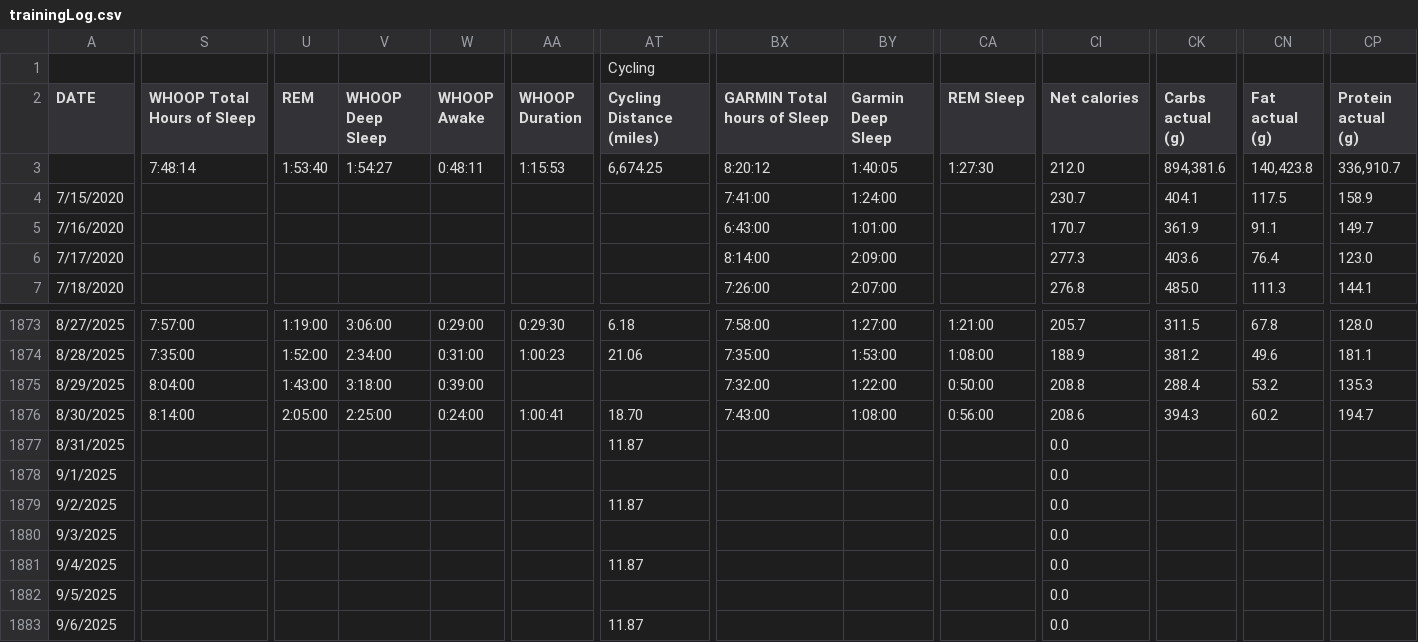
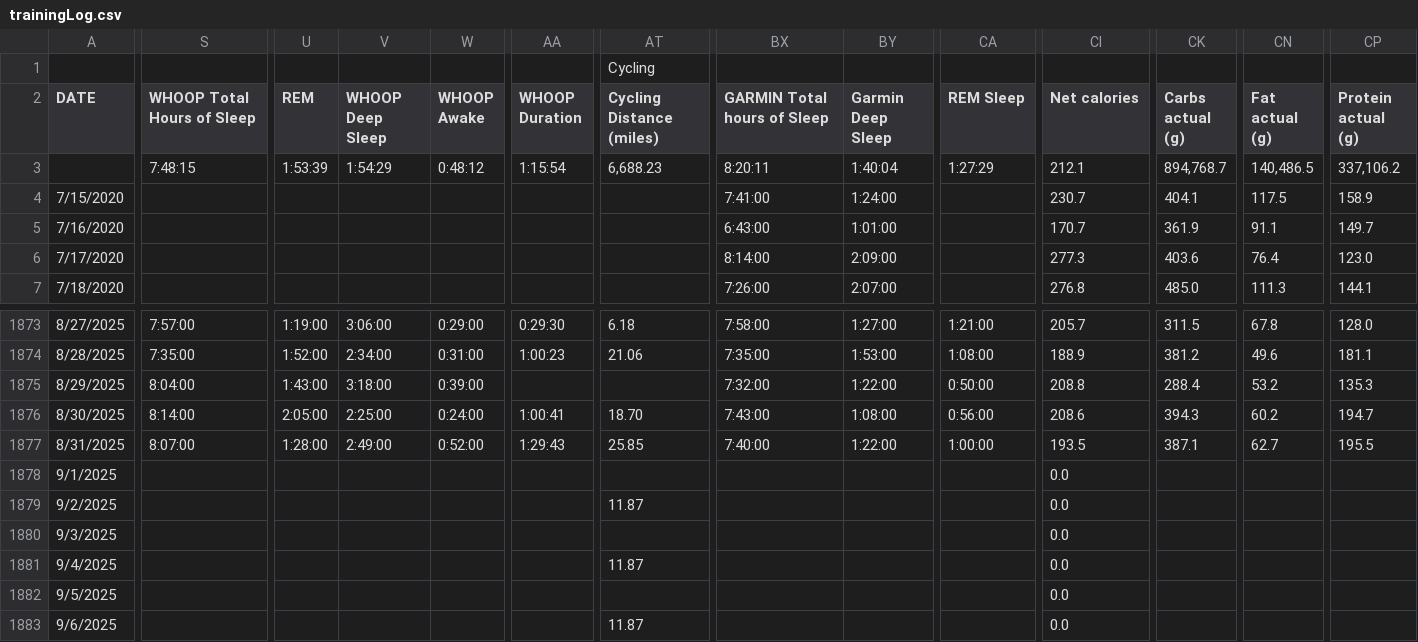
Before and after one commit to ptsouth97/traininglogWebserver, a CSV file: trainingLog.csv, drawn as a sheet; only a part is shown, gaps mark what is left out; the diff covers the shown part only; the diff names each change by its address in the sheet, - before the commit and + after, or states it on an @@ line.

```diff
--- a/trainingLog.csv
+++ b/trainingLog.csv
-S3 (WHOOP Total Hours of Sleep): 7:48:14
+S3 (WHOOP Total Hours of Sleep): 7:48:15
-U3 (REM): 1:53:40
+U3 (REM): 1:53:39
-V3 (WHOOP Deep Sleep): 1:54:27
+V3 (WHOOP Deep Sleep): 1:54:29
-W3 (WHOOP Awake): 0:48:11
+W3 (WHOOP Awake): 0:48:12
-AA3 (WHOOP Duration): 1:15:53
+AA3 (WHOOP Duration): 1:15:54
-AT3 (Cycling Distance (miles)): 6,674.25
+AT3 (Cycling Distance (miles)): 6,688.23
-BX3 (GARMIN Total hours of Sleep): 8:20:12
+BX3 (GARMIN Total hours of Sleep): 8:20:11
-BY3 (Garmin Deep Sleep): 1:40:05
+BY3 (Garmin Deep Sleep): 1:40:04
-CA3 (REM Sleep): 1:27:30
+CA3 (REM Sleep): 1:27:29
-CI3 (Net calories): 212.0
+CI3 (Net calories): 212.1
-CK3 (Carbs actual (g)): 894,381.6
+CK3 (Carbs actual (g)): 894,768.7
-CN3 (Fat actual (g)): 140,423.8
+CN3 (Fat actual (g)): 140,486.5
-CP3 (Protein actual (g)): 336,910.7
+CP3 (Protein actual (g)): 337,106.2
-S1877 (WHOOP Total Hours of Sleep): (empty)
+S1877 (WHOOP Total Hours of Sleep): 8:07:00
-U1877 (REM): (empty)
+U1877 (REM): 1:28:00
-V1877 (WHOOP Deep Sleep): (empty)
+V1877 (WHOOP Deep Sleep): 2:49:00
-W1877 (WHOOP Awake): (empty)
+W1877 (WHOOP Awake): 0:52:00
-AA1877 (WHOOP Duration): (empty)
+AA1877 (WHOOP Duration): 1:29:43
-AT1877 (Cycling Distance (miles)): 11.87
+AT1877 (Cycling Distance (miles)): 25.85
-BX1877 (GARMIN Total hours of Sleep): (empty)
+BX1877 (GARMIN Total hours of Sleep): 7:40:00
-BY1877 (Garmin Deep Sleep): (empty)
+BY1877 (Garmin Deep Sleep): 1:22:00
-CA1877 (REM Sleep): (empty)
+CA1877 (REM Sleep): 1:00:00
-CI1877 (Net calories): 0.0
+CI1877 (Net calories): 193.5
-CK1877 (Carbs actual (g)): (empty)
+CK1877 (Carbs actual (g)): 387.1
-CN1877 (Fat actual (g)): (empty)
+CN1877 (Fat actual (g)): 62.7
-CP1877 (Protein actual (g)): (empty)
+CP1877 (Protein actual (g)): 195.5
```
Also changed, not shown: 63 edited cells elsewhere in this file, 6 other files.
